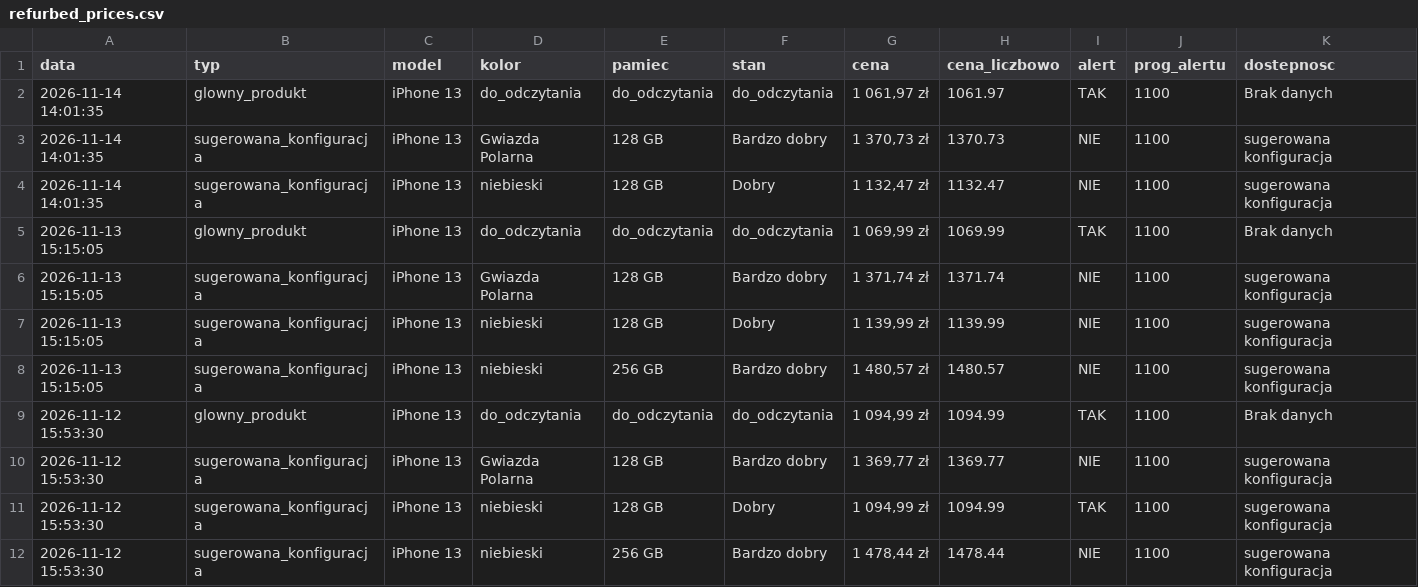
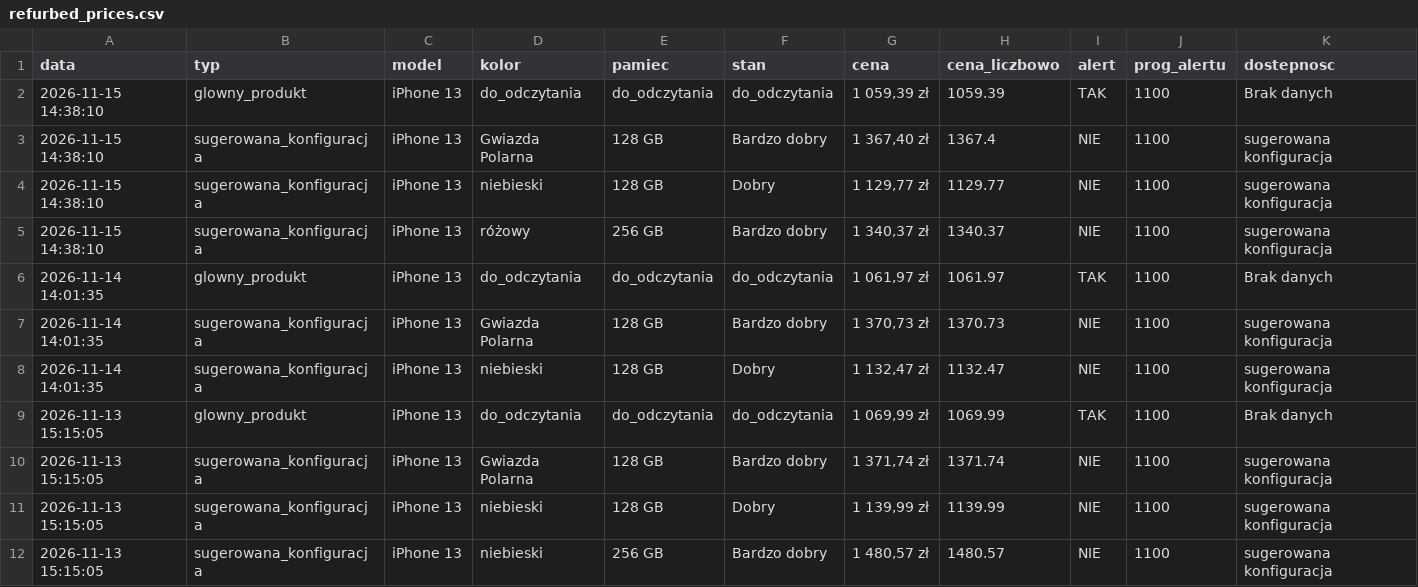
Before and after one commit to Mateo5789/pricemonitor, a CSV file: refurbed_prices.csv, drawn as a sheet; only a part is shown; the shorter side is filled out with more unchanged rows; rows hold the shown columns only; the diff names each change by its address in the sheet, - before the commit and + after, or states it on an @@ line.

```diff
--- a/refurbed_prices.csv
+++ b/refurbed_prices.csv
+row 2: 2026-11-15 14:38:10 | glowny_produkt | iPhone 13 | do_odczytania | do_odczytania | do_odczytania | 1 059,39 zł | 1059.39 | TAK | 1100 | Brak danych
+row 3: 2026-11-15 14:38:10 | sugerowana_konfiguracja | iPhone 13 | Gwiazda Polarna | 128 GB | Bardzo dobry | 1 367,40 zł | 1367.4 | NIE | 1100 | sugerowana konfiguracja
+row 4: 2026-11-15 14:38:10 | sugerowana_konfiguracja | iPhone 13 | niebieski | 128 GB | Dobry | 1 129,77 zł | 1129.77 | NIE | 1100 | sugerowana konfiguracja
+row 5: 2026-11-15 14:38:10 | sugerowana_konfiguracja | iPhone 13 | różowy | 256 GB | Bardzo dobry | 1 340,37 zł | 1340.37 | NIE | 1100 | sugerowana konfiguracja
```
